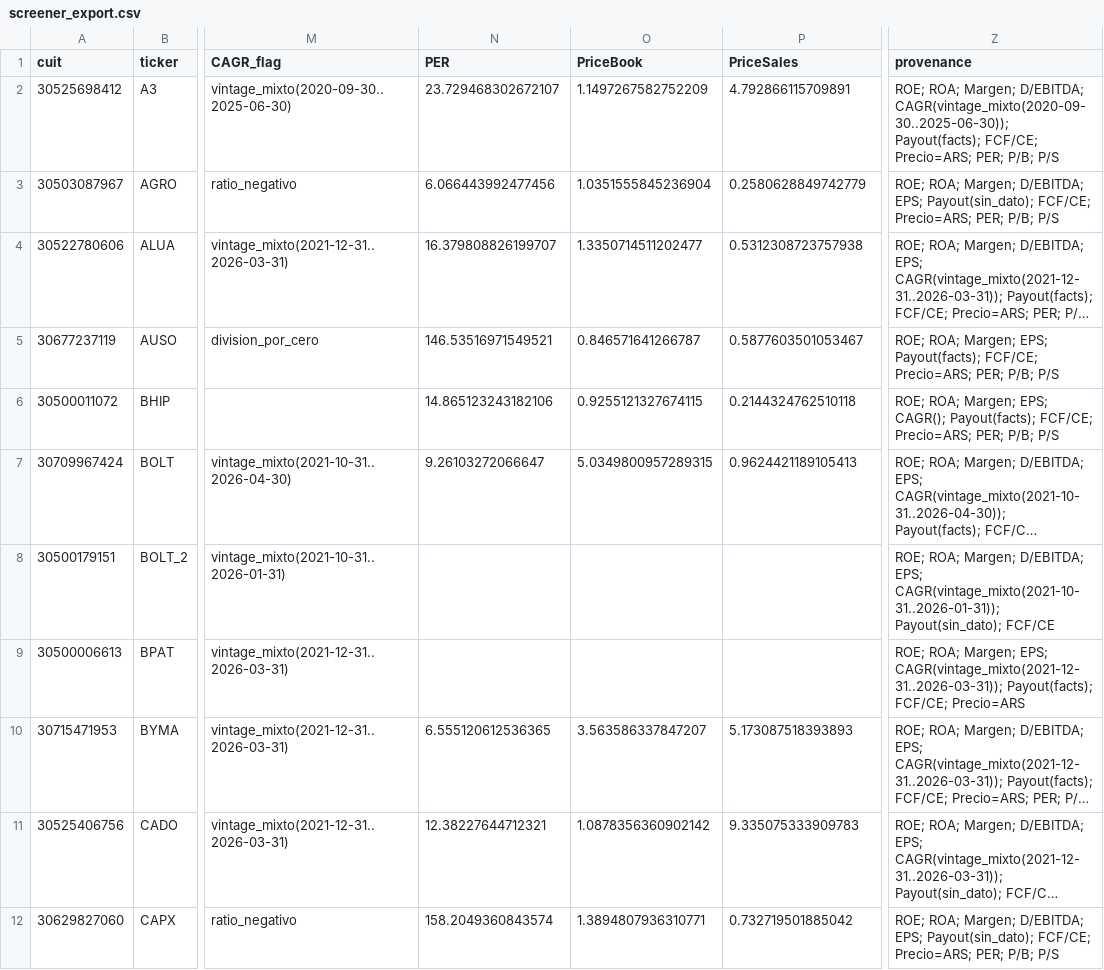
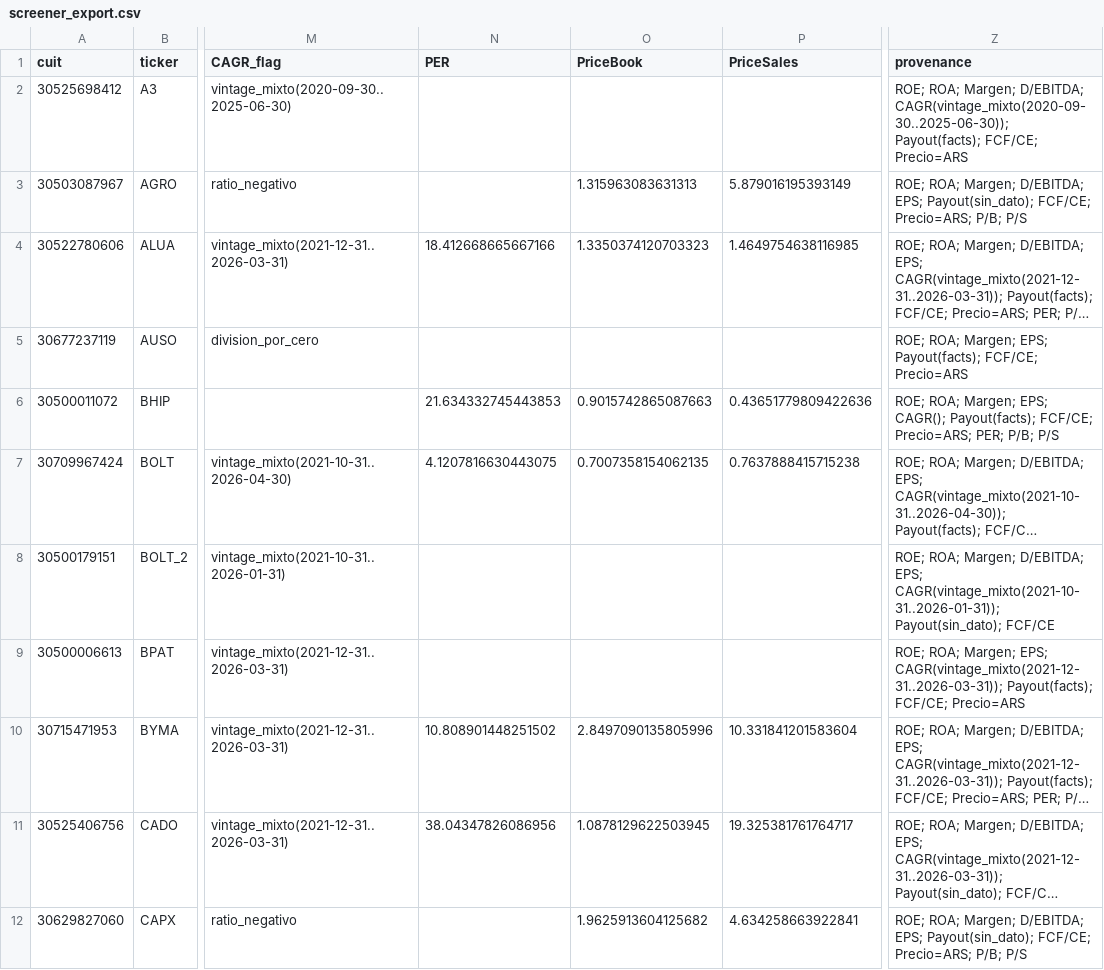
Before and after one commit to fmonfasani/catalaxia_finance, a CSV file: data/screener_export.csv, drawn as a sheet; only a part is shown, gaps mark what is left out; long unchanged cells end in …; the diff covers the shown part only; the diff names each change by its address in the sheet, - before the commit and + after, or states it on an @@ line.

```diff
--- a/data/screener_export.csv
+++ b/data/screener_export.csv
-N2 (PER): 23.729468302672107
+N2 (PER): (empty)
-O2 (PriceBook): 1.1497267582752209
+O2 (PriceBook): (empty)
-P2 (PriceSales): 4.792866115709891
+P2 (PriceSales): (empty)
-Z2 (provenance): …Payout(facts); FCF/CE; Precio=ARS; PER; P/B; P/S
+Z2 (provenance): …Payout(facts); FCF/CE; Precio=ARS
-N3 (PER): 6.066443992477456
+N3 (PER): (empty)
-O3 (PriceBook): 1.0351555845236904
+O3 (PriceBook): 1.315963083631313
-P3 (PriceSales): 0.2580628849742779
+P3 (PriceSales): 5.879016195393149
-Z3 (provenance): …FCF/CE; Precio=ARS; PER; P/B; P/S
+Z3 (provenance): …FCF/CE; Precio=ARS; P/B; P/S
-N4 (PER): 16.379808826199707
+N4 (PER): 18.412668665667166
-O4 (PriceBook): 1.3350714511202477
+O4 (PriceBook): 1.3350374120703323
-P4 (PriceSales): 0.5312308723757938
+P4 (PriceSales): 1.4649754638116985
-N5 (PER): 146.53516971549521
+N5 (PER): (empty)
-O5 (PriceBook): 0.846571641266787
+O5 (PriceBook): (empty)
-P5 (PriceSales): 0.5877603501053467
+P5 (PriceSales): (empty)
-Z5 (provenance): …Payout(facts); FCF/CE; Precio=ARS; PER; P/B; P/S
+Z5 (provenance): …Payout(facts); FCF/CE; Precio=ARS
-N6 (PER): 14.865123243182106
+N6 (PER): 21.634332745443853
-O6 (PriceBook): 0.9255121327674115
+O6 (PriceBook): 0.9015742865087663
-P6 (PriceSales): 0.2144324762510118
+P6 (PriceSales): 0.43651779809422636
-N7 (PER): 9.26103272066647
+N7 (PER): 4.1207816630443075
-O7 (PriceBook): 5.0349800957289315
+O7 (PriceBook): 0.7007358154062135
-P7 (PriceSales): 0.9624421189105413
+P7 (PriceSales): 0.7637888415715238
-N10 (PER): 6.555120612536365
+N10 (PER): 10.808901448251502
-O10 (PriceBook): 3.563586337847207
+O10 (PriceBook): 2.8497090135805996
-P10 (PriceSales): 5.173087518393893
+P10 (PriceSales): 10.331841201583604
-N11 (PER): 12.38227644712321
+N11 (PER): 38.04347826086956
-O11 (PriceBook): 1.0878356360902142
+O11 (PriceBook): 1.0878129622503945
-P11 (PriceSales): 9.335075333909783
+P11 (PriceSales): 19.325381761764717
-N12 (PER): 158.2049360843574
+N12 (PER): (empty)
-O12 (PriceBook): 1.3894807936310771
+O12 (PriceBook): 1.9625913604125682
-P12 (PriceSales): 0.732719501885042
+P12 (PriceSales): 4.634258663922841
-Z12 (provenance): …FCF/CE; Precio=ARS; PER; P/B; P/S
+Z12 (provenance): …FCF/CE; Precio=ARS; P/B; P/S
```
Also changed, not shown: 166 edited cells elsewhere in this file, 4 other files.
